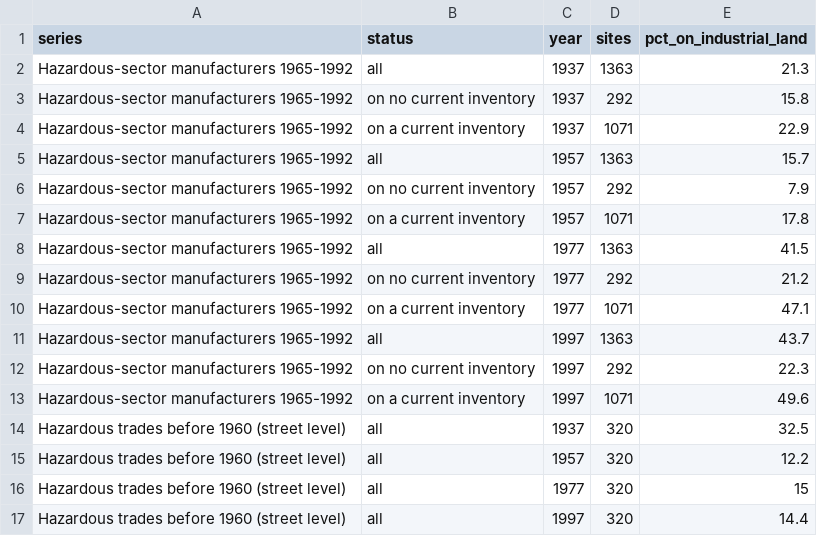
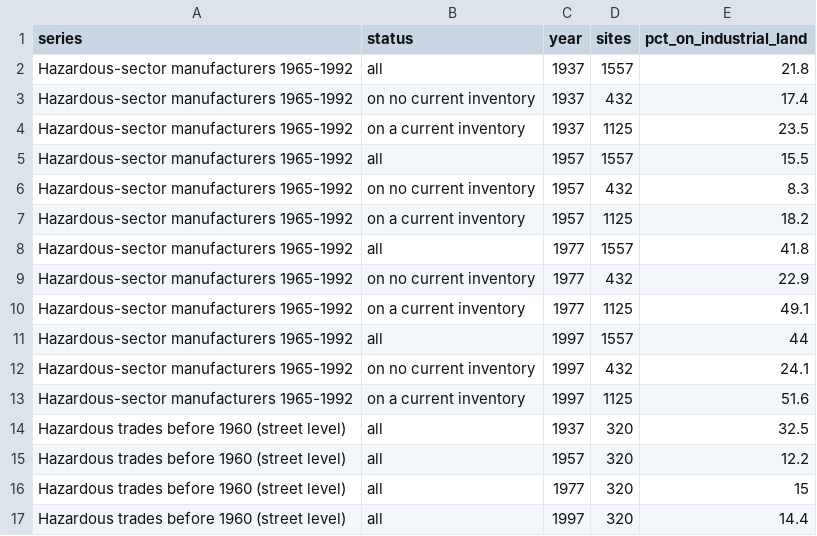
Before and after one commit to pdez90/Colorado_hiddenhazards, a CSV file: app/data/landuse_sites.csv, drawn as a sheet.

```diff
--- a/app/data/landuse_sites.csv
+++ b/app/data/landuse_sites.csv
@@ -1,14 +1,14 @@
 series,status,year,sites,pct_on_industrial_land
-Hazardous-sector manufacturers 1965-1992,all,1937,1363,21.3
-Hazardous-sector manufacturers 1965-1992,on no current inventory,1937,292,15.8
-Hazardous-sector manufacturers 1965-1992,on a current inventory,1937,1071,22.9
-Hazardous-sector manufacturers 1965-1992,all,1957,1363,15.7
-Hazardous-sector manufacturers 1965-1992,on no current inventory,1957,292,7.9
-Hazardous-sector manufacturers 1965-1992,on a current inventory,1957,1071,17.8
-Hazardous-sector manufacturers 1965-1992,all,1977,1363,41.5
-Hazardous-sector manufacturers 1965-1992,on no current inventory,1977,292,21.2
-Hazardous-sector manufacturers 1965-1992,on a current inventory,1977,1071,47.1
-Hazardous-sector manufacturers 1965-1992,all,1997,1363,43.7
-Hazardous-sector manufacturers 1965-1992,on no current inventory,1997,292,22.3
-Hazardous-sector manufacturers 1965-1992,on a current inventory,1997,1071,49.6
+Hazardous-sector manufacturers 1965-1992,all,1937,1557,21.8
+Hazardous-sector manufacturers 1965-1992,on no current inventory,1937,432,17.4
+Hazardous-sector manufacturers 1965-1992,on a current inventory,1937,1125,23.5
+Hazardous-sector manufacturers 1965-1992,all,1957,1557,15.5
+Hazardous-sector manufacturers 1965-1992,on no current inventory,1957,432,8.3
+Hazardous-sector manufacturers 1965-1992,on a current inventory,1957,1125,18.2
+Hazardous-sector manufacturers 1965-1992,all,1977,1557,41.8
+Hazardous-sector manufacturers 1965-1992,on no current inventory,1977,432,22.9
+Hazardous-sector manufacturers 1965-1992,on a current inventory,1977,1125,49.1
+Hazardous-sector manufacturers 1965-1992,all,1997,1557,44
+Hazardous-sector manufacturers 1965-1992,on no current inventory,1997,432,24.1
+Hazardous-sector manufacturers 1965-1992,on a current inventory,1997,1125,51.6
 Hazardous trades before 1960 (street level),all,1937,320,32.5
```
Also changed, not shown: app/data/landuse_site_transitions.csv, data/results/landuse/landuse_site_transitions.csv, 1 other file.
